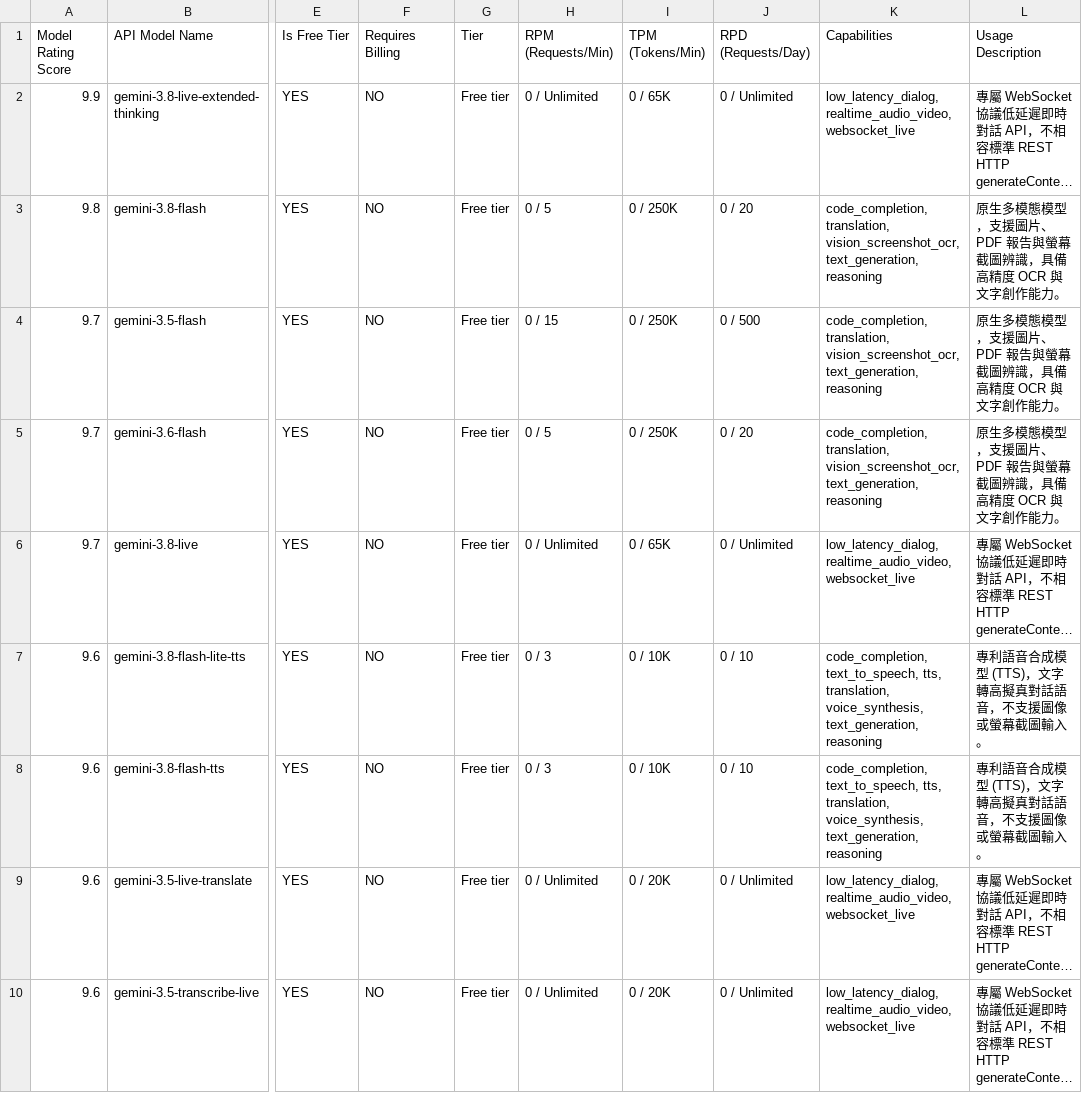
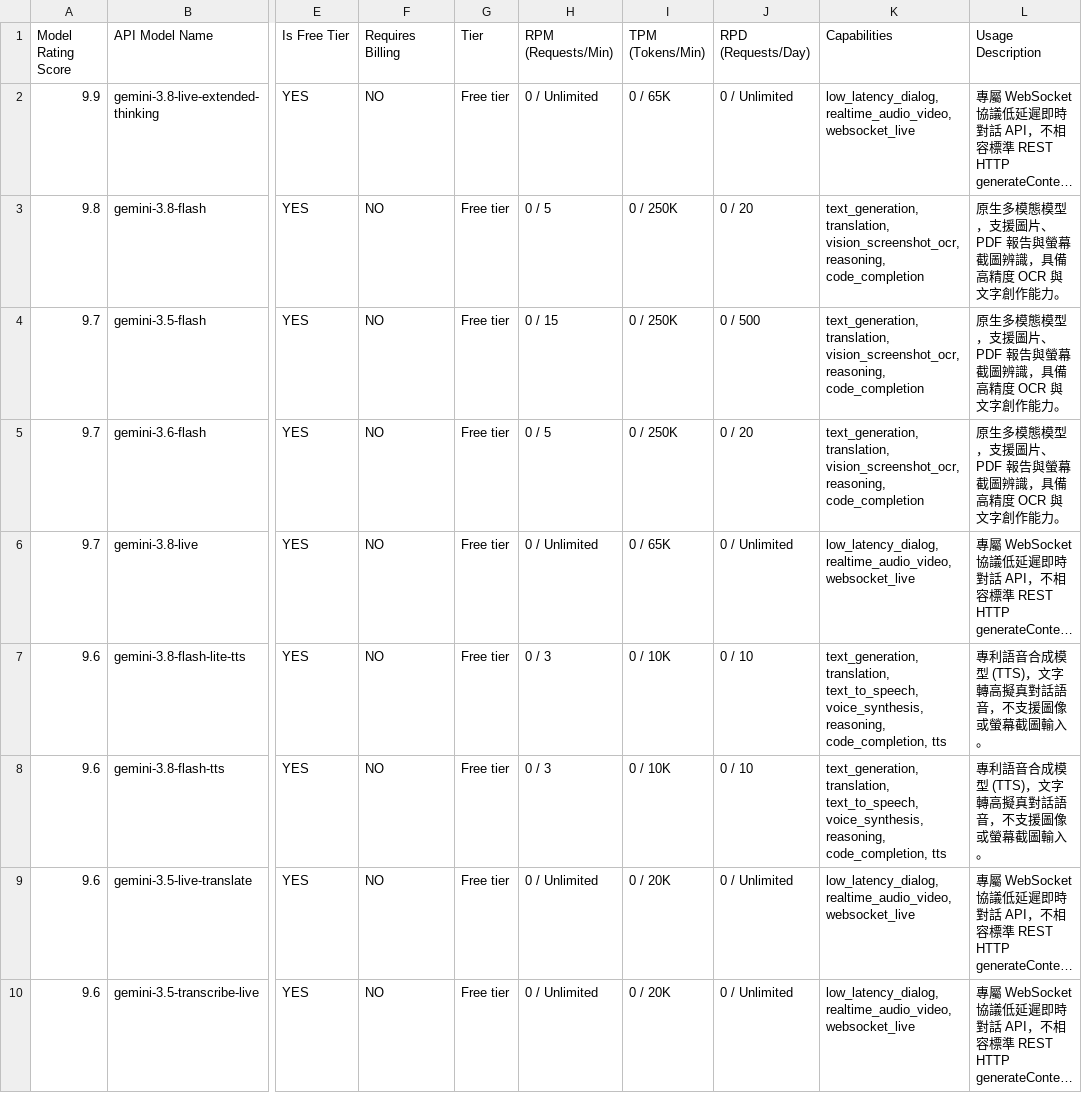
Before and after one commit to 9908gg-art/gemini-quota-fetcher, a CSV file: gemini_rate_limits.csv, drawn as a sheet; only a part is shown, gaps mark what is left out; long unchanged cells end in …; the diff covers the shown part only; the diff names each change by its address in the sheet, - before the commit and + after, or states it on an @@ line.

```diff
--- a/gemini_rate_limits.csv
+++ b/gemini_rate_limits.csv
-K3:K5 (Capabilities): code_completion, translation, vision_screenshot_ocr, text_generation, reasoning
+K3:K5 (Capabilities): text_generation, translation, vision_screenshot_ocr, reasoning, code_completion
-K7:K8 (Capabilities): code_completion, text_to_speech, tts, translation, voice_synthesis, text_generation, reasoning
+K7:K8 (Capabilities): text_generation, translation, text_to_speech, voice_synthesis, reasoning, code_completion, tts
```
Also changed, not shown: 47 edited cells elsewhere in this file, 2 other files.
